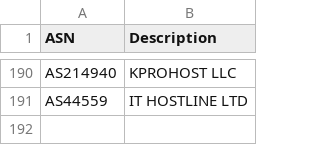
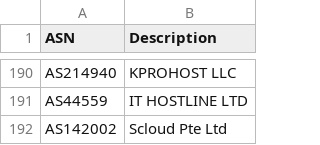
Before and after one commit to ycomiti/Bad-bots-ASN-list, a CSV file: ASN.csv, drawn as a sheet; only a part is shown, gaps mark what is left out.

Commit message:
Update ASN.csv

```diff
--- a/ASN.csv
+++ b/ASN.csv
@@ -191 +191,2 @@ ASN,Description
 "AS44559","IT HOSTLINE LTD"
+"AS142002","Scloud Pte Ltd"
```
